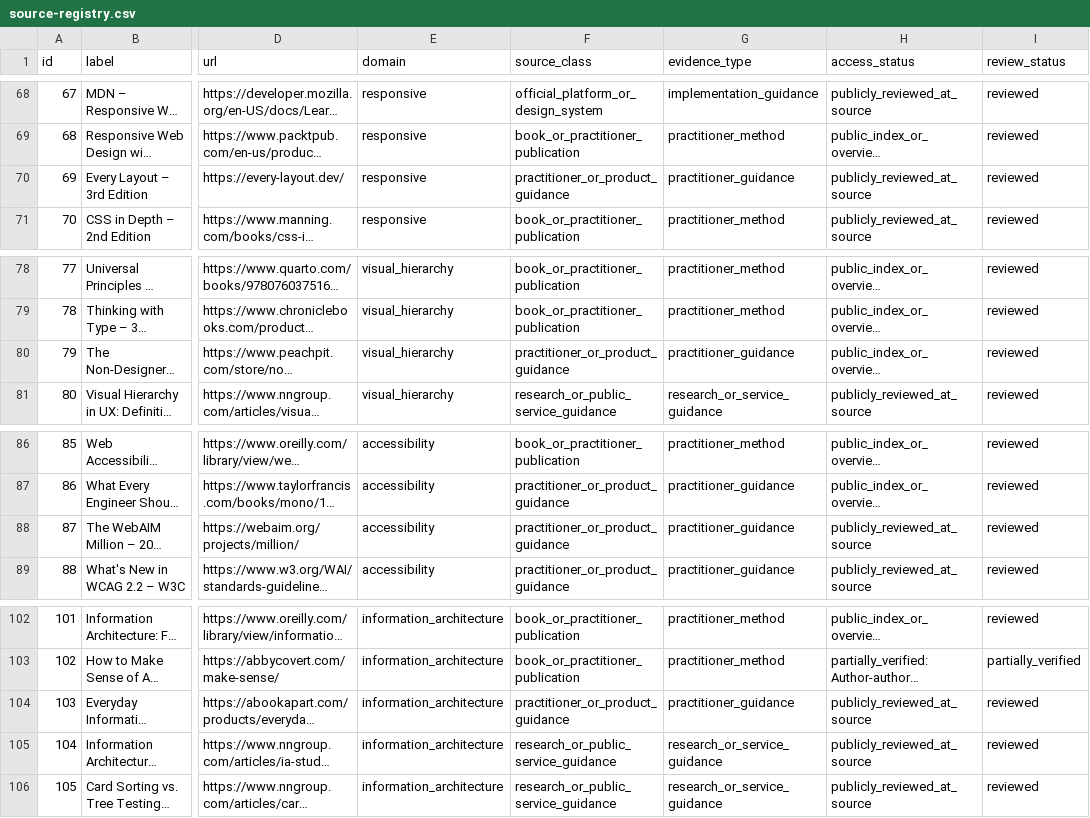
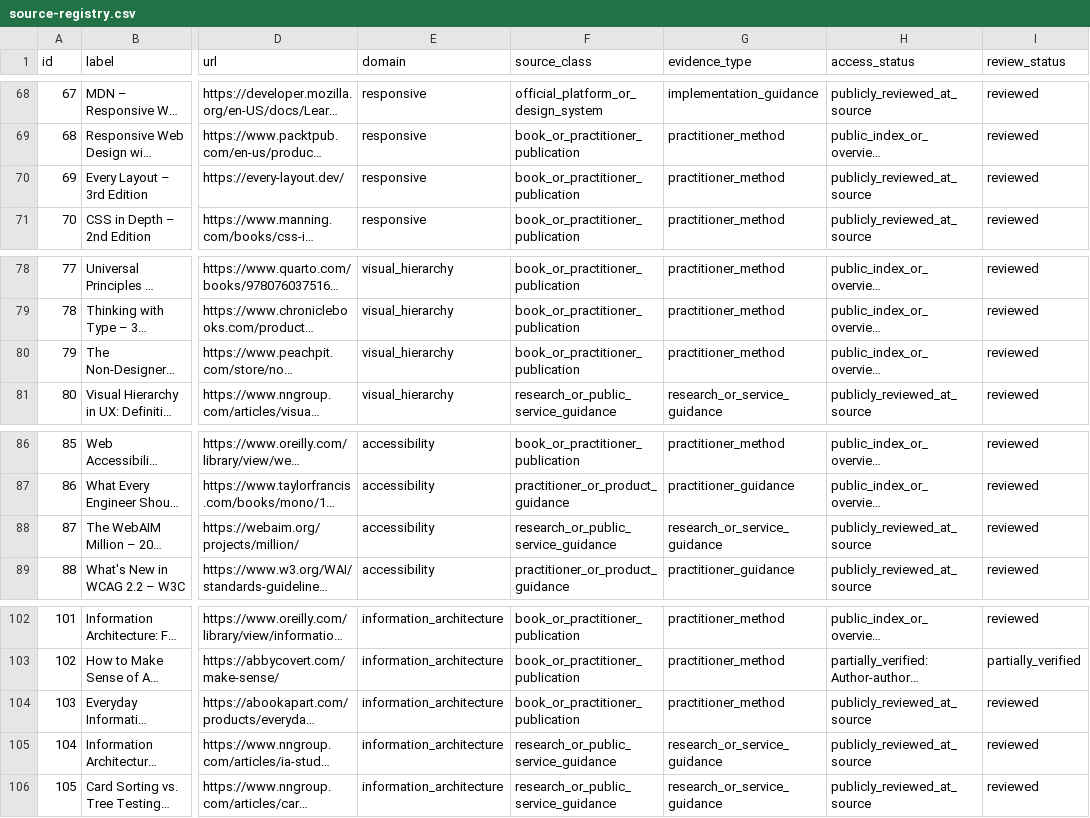
Before and after one commit to SAeedajf/ui-ux-skill, a CSV file: docs/source-registry.csv, drawn as a sheet; only a part is shown, gaps mark what is left out; long unchanged cells end in …; the diff covers the shown part only; the diff names each change by its address in the sheet, - before the commit and + after, or states it on an @@ line.

```diff
--- a/docs/source-registry.csv
+++ b/docs/source-registry.csv
-F70 (source_class): practitioner_or_product_guidance
+F70 (source_class): book_or_practitioner_publication
-G70 (evidence_type): practitioner_guidance
+G70 (evidence_type): practitioner_method
-F80 (source_class): practitioner_or_product_guidance
+F80 (source_class): book_or_practitioner_publication
-G80 (evidence_type): practitioner_guidance
+G80 (evidence_type): practitioner_method
-F88 (source_class): practitioner_or_product_guidance
+F88 (source_class): research_or_public_service_guidance
-G88 (evidence_type): practitioner_guidance
+G88 (evidence_type): research_or_service_guidance
-F104 (source_class): practitioner_or_product_guidance
+F104 (source_class): book_or_practitioner_publication
-G104 (evidence_type): practitioner_guidance
+G104 (evidence_type): practitioner_method
```
Also changed, not shown: 22 edited cells elsewhere in this file, docs/domain-coverage.csv, 7 other files.
